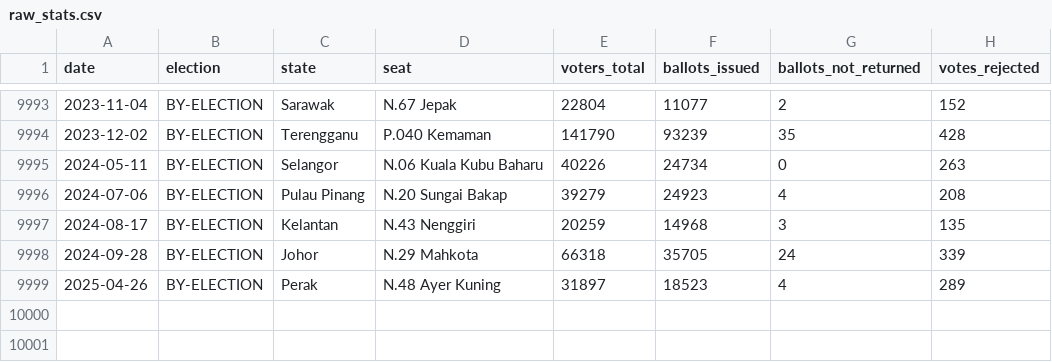
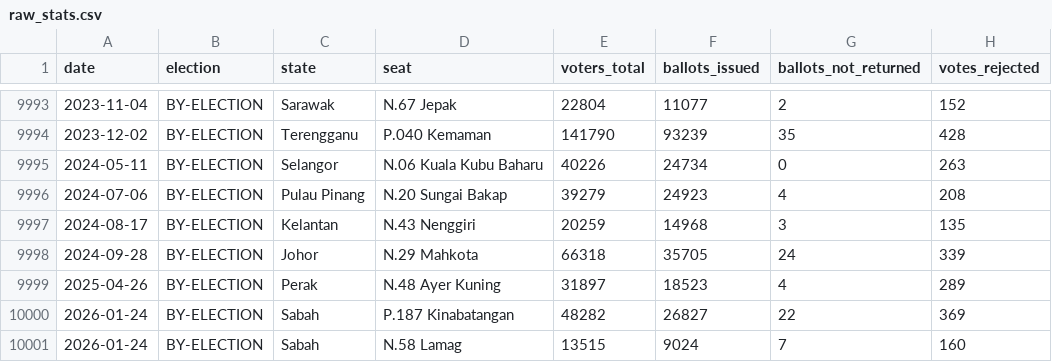
Before and after one commit to Thevesh/paper-meco-results, a CSV file: data/raw_stats.csv, drawn as a sheet; only a part is shown, gaps mark what is left out.

```diff
--- a/data/raw_stats.csv
+++ b/data/raw_stats.csv
@@ -9999 +9999,3 @@ date,election,state,seat,voters_total,ballots_issued,ballots_not_returned,votes_
 2025-04-26,BY-ELECTION,Perak,N.48 Ayer Kuning,31897,18523,4,289
+2026-01-24,BY-ELECTION,Sabah,P.187 Kinabatangan,48282,26827,22,369
+2026-01-24,BY-ELECTION,Sabah,N.58 Lamag,13515,9024,7,160
```
Also changed, not shown: data/lookup_candidate.csv, data/sfc/byelection_ballots.csv, 11 other files.
